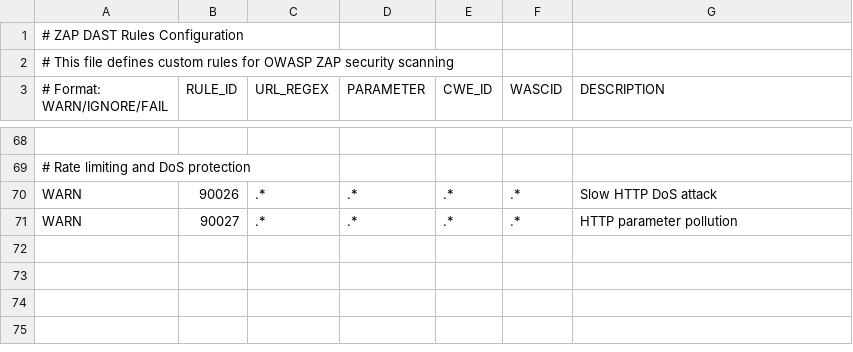
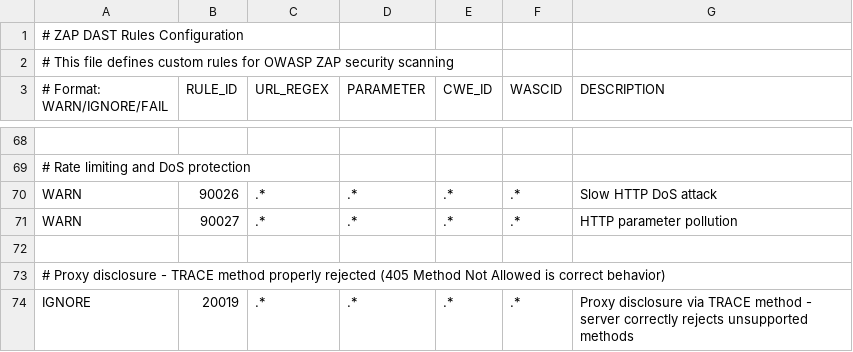
Before and after one commit to justincranford/cryptoutil, a TSV file: .zap/rules.tsv, drawn as a sheet; only a part is shown, gaps mark what is left out.

Commit message:
fix: add ZAP rule to ignore TRACE method rejections
- Add rule to ignore ProxyDisclosureScanRule (20019) when TRACE requests
  are properly rejected with 405 Method Not Allowed
- This is correct server behavior and should not be flagged as a vulnerability

```diff
--- a/.zap/rules.tsv
+++ b/.zap/rules.tsv
@@ -71 +71,4 @@ WARN	90026	.*	.*	.*	.*	Slow HTTP DoS attack
 WARN	90027	.*	.*	.*	.*	HTTP parameter pollution
+
+# Proxy disclosure - TRACE method properly rejected (405 Method Not Allowed is correct behavior)
+IGNORE	20019	.*	.*	.*	.*	Proxy disclosure via TRACE method - server correctly rejects unsupported methods
```
